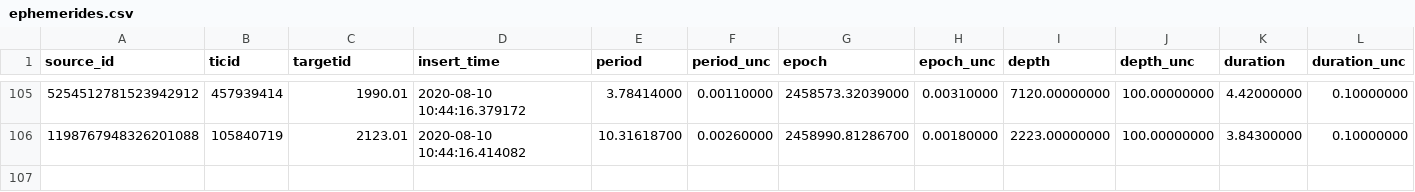
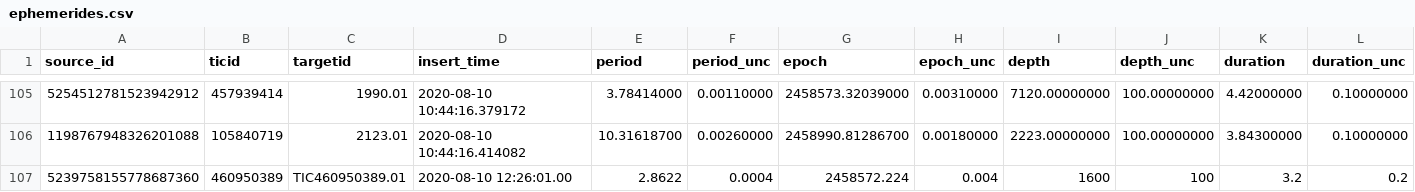
Before and after one commit to lgbouma/cdips_followup, a CSV file: data/ephemerides/ephemerides.csv, drawn as a sheet; only a part is shown, gaps mark what is left out; rows hold the shown columns only; the diff names each change by its address in the sheet, - before the commit and + after, or states it on an @@ line.

```diff
--- a/data/ephemerides/ephemerides.csv
+++ b/data/ephemerides/ephemerides.csv
+row 107: 5239758155778687360 | 460950389 | TIC460950389.01 | 2020-08-10 12:26:01.00 | 2.8622 | 0.0004 | 2458572.224 | 0.004 | 1600 | 100 | 3.2 | 0.2
```
Also changed, not shown: data/candidate_database/candidates.csv, 6 other files.
